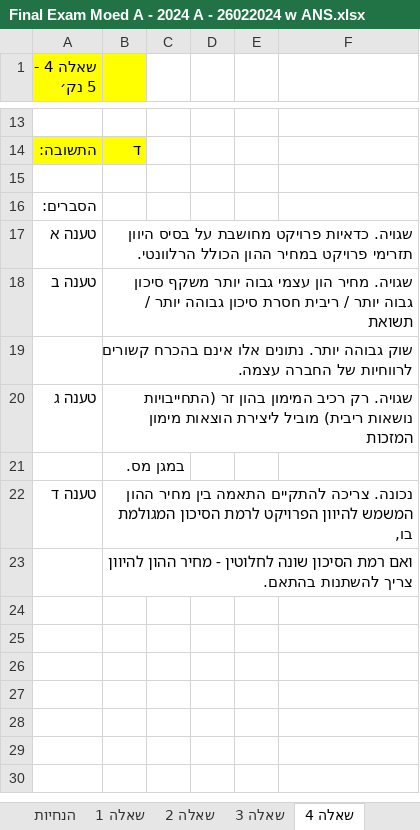
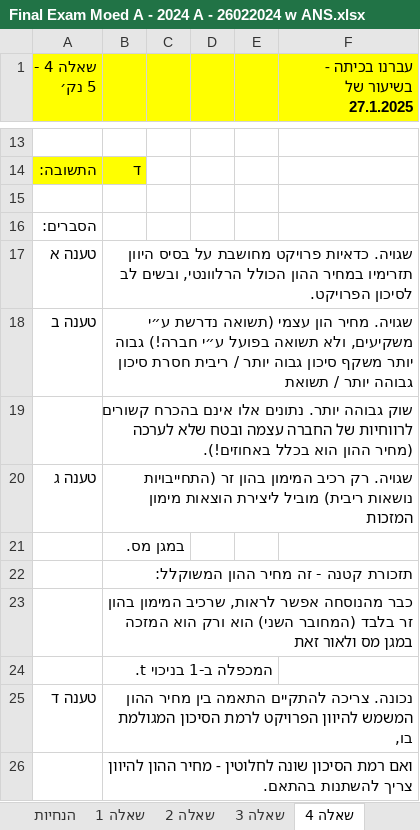
Before and after one commit to shaytsaban/AFMcolmanACC, an Excel workbook: Final Exam Moed A - 2024 A - 26022024 w ANS.xlsx, sheet שאלה 4, drawn as a sheet; only a part is shown, gaps mark what is left out; values as stored, in another font and other column widths than the file's, no borders; charts and pictures not drawn; the diff names each change by its address in the sheet, - before the commit and + after, or states it on an @@ line.

```diff
--- a/Final Exam Moed A - 2024 A - 26022024 w ANS.xlsx (sheet שאלה 4)
+++ b/Final Exam Moed A - 2024 A - 26022024 w ANS.xlsx (sheet שאלה 4)
-C1:F1 fill: none
+C1:F1 fill: #FFFF00
-F1: (empty)
+F1: עברנו בכיתה - בשיעור של 27.1.2025
-B17: …בסיס היוון תזרימי פרויקט במחיר ההון הכולל הרלוונטי.
+B17: …בסיס היוון תזרימיו במחיר ההון הכולל הרלוונטי, ובשים לב לסיכון הפרויקט.
-B18: …הון עצמי גבוה יותר…
+B18: …הון עצמי (תשואה נדרשת ע״י משקיעים, ולא תשואה בפועל ע״י חברה!) גבוה יותר…
-B19: …של החברה עצמה.
+B19: …של החברה עצמה ובטח שלא לערכה (מחיר ההון הוא בכלל באחוזים!).
+row 22:  | תזכורת קטנה - זה מחיר ההון המשוקלל:
+row 23:  | כבר מהנוסחה אפשר לראות, שרכיב המימון בהון זר בלבד (המחובר השני) הוא ורק הוא המזכה במגן מס ולאור זאת
+row 24:  | המכפלה ב-1 בניכוי t.
```
Also changed, not shown: sheet שאלה 3, sheet שאלה 5, formulas that keep their value, charts or pictures.
